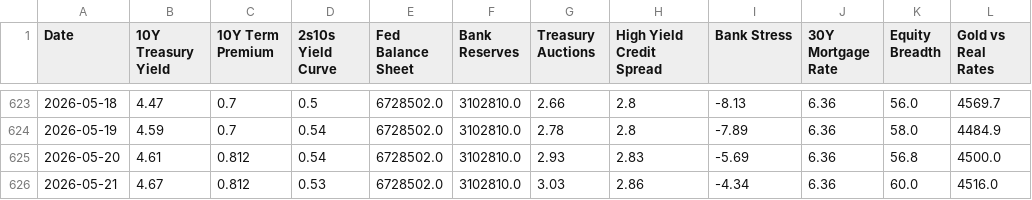
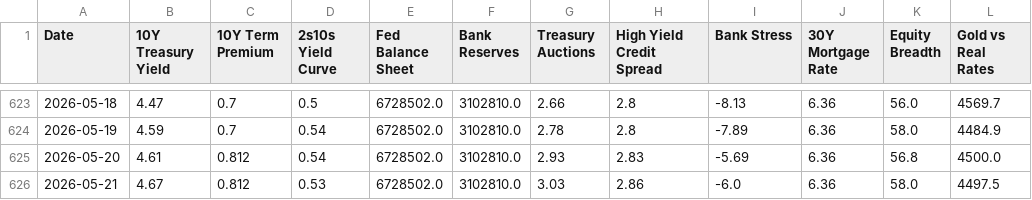
Before and after one commit to tyoungg/macro-dashboard, a CSV file: data/history/indicators_history.csv, drawn as a sheet; only a part is shown, gaps mark what is left out.

```diff
--- a/data/history/indicators_history.csv
+++ b/data/history/indicators_history.csv
@@ -625,2 +625,2 @@ Date,10Y Treasury Yield,10Y Term Premium,2s10s Yield Curve,Fed Balance Sheet,Ban
 2026-05-20,4.61,0.812,0.54,6728502.0,3102810.0,2.93,2.83,-5.69,6.36,56.8,4500.0
-2026-05-21,4.67,0.812,0.53,6728502.0,3102810.0,3.03,2.86,-4.34,6.36,60.0,4516.0
+2026-05-21,4.67,0.812,0.53,6728502.0,3102810.0,3.03,2.86,-6.0,6.36,58.0,4497.5
```
Also changed, not shown: data/history/regime_history.csv, 10 other files.
